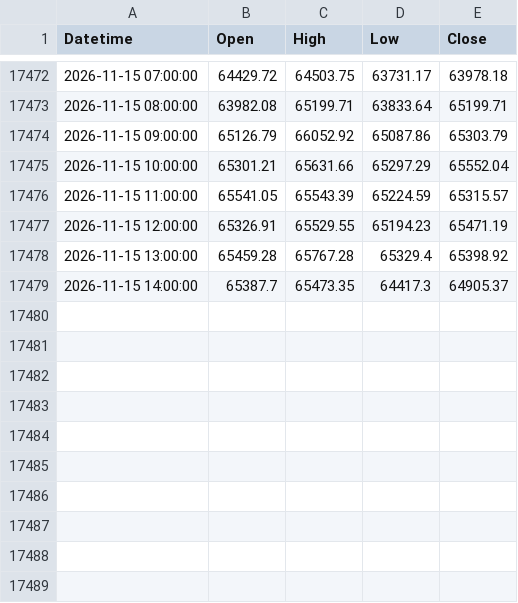
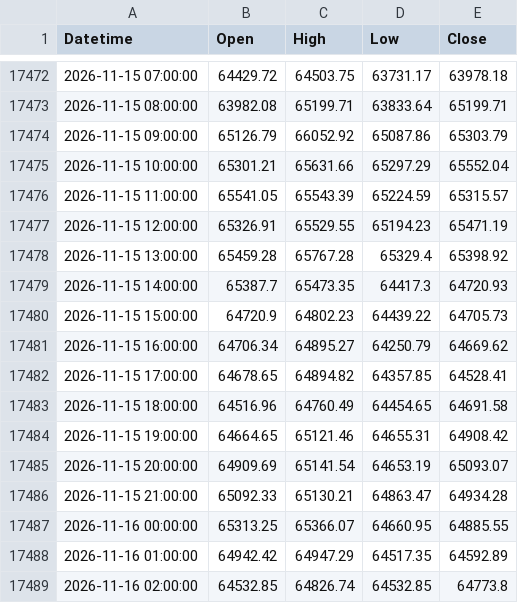
Before and after one commit to mailztoganesh-civil/forex-data, a CSV file: data/BTCUSD/1h.csv, drawn as a sheet; only a part is shown, gaps mark what is left out.

```diff
--- a/data/BTCUSD/1h.csv
+++ b/data/BTCUSD/1h.csv
@@ -17478,2 +17478,12 @@ Datetime,Open,High,Low,Close
 2026-11-15 13:00:00,65459.28,65767.28,65329.4,65398.92
-2026-11-15 14:00:00,65387.7,65473.35,64417.3,64905.37
+2026-11-15 14:00:00,65387.7,65473.35,64417.3,64720.93
+2026-11-15 15:00:00,64720.9,64802.23,64439.22,64705.73
+2026-11-15 16:00:00,64706.34,64895.27,64250.79,64669.62
+2026-11-15 17:00:00,64678.65,64894.82,64357.85,64528.41
+2026-11-15 18:00:00,64516.96,64760.49,64454.65,64691.58
+2026-11-15 19:00:00,64664.65,65121.46,64655.31,64908.42
+2026-11-15 20:00:00,64909.69,65141.54,64653.19,65093.07
+2026-11-15 21:00:00,65092.33,65130.21,64863.47,64934.28
+2026-11-16 00:00:00,65313.25,65366.07,64660.95,64885.55
+2026-11-16 01:00:00,64942.42,64947.29,64517.35,64592.89
+2026-11-16 02:00:00,64532.85,64826.74,64532.85,64773.8
```
Also changed, not shown: data/BTCUSD/daily.csv, data/EURUSD/1h.csv, 5 other files.
